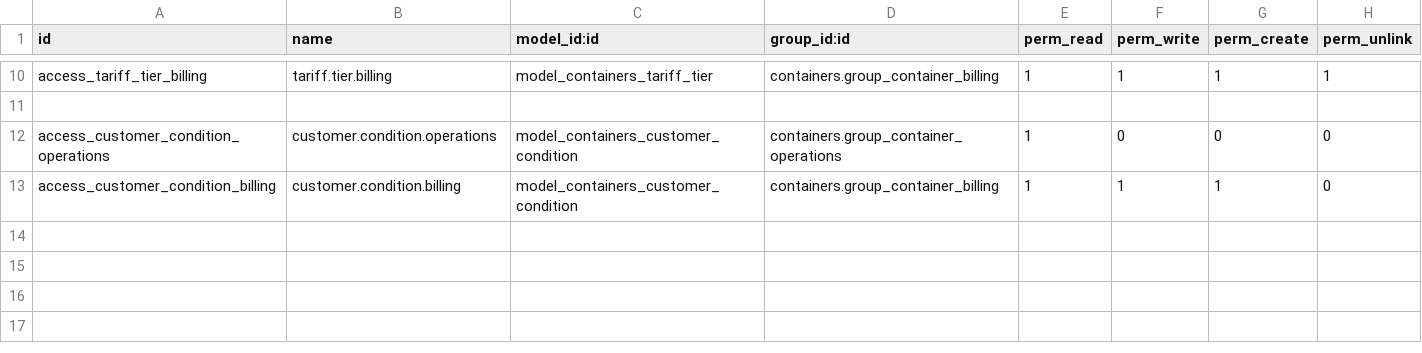
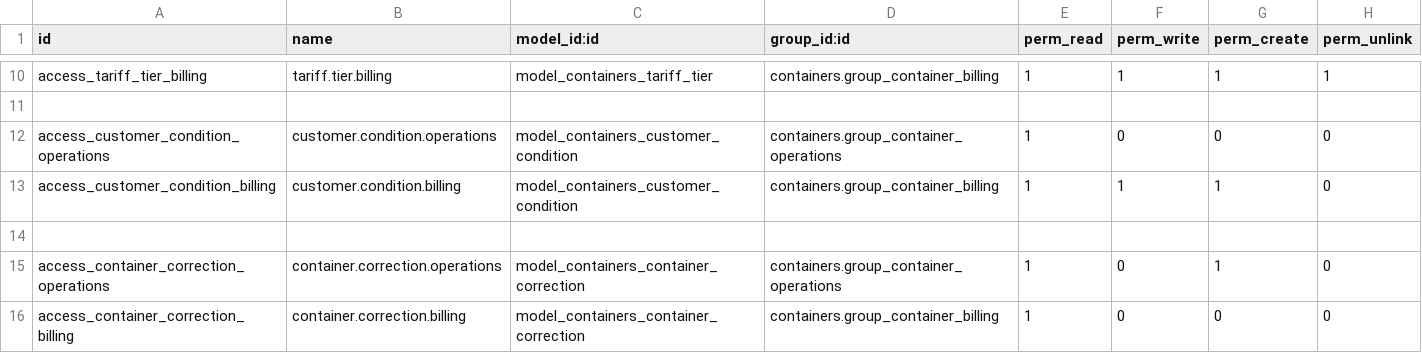
Before and after one commit to danicodeg/containers-entrega, a CSV file: containers/security/ir.model.access.csv, drawn as a sheet; only a part is shown, gaps mark what is left out; the diff names each change by its address in the sheet, - before the commit and + after, or states it on an @@ line.

```diff
--- a/containers/security/ir.model.access.csv
+++ b/containers/security/ir.model.access.csv
+row 14: (empty)
+row 15: access_container_correction_operations | container.correction.operations | model_containers_container_correction | containers.group_container_operations | 1 | 0 | 1 | 0
+row 16: access_container_correction_billing | container.correction.billing | model_containers_container_correction | containers.group_container_billing | 1 | 0 | 0 | 0
```
Also changed, not shown: 6 other files.
